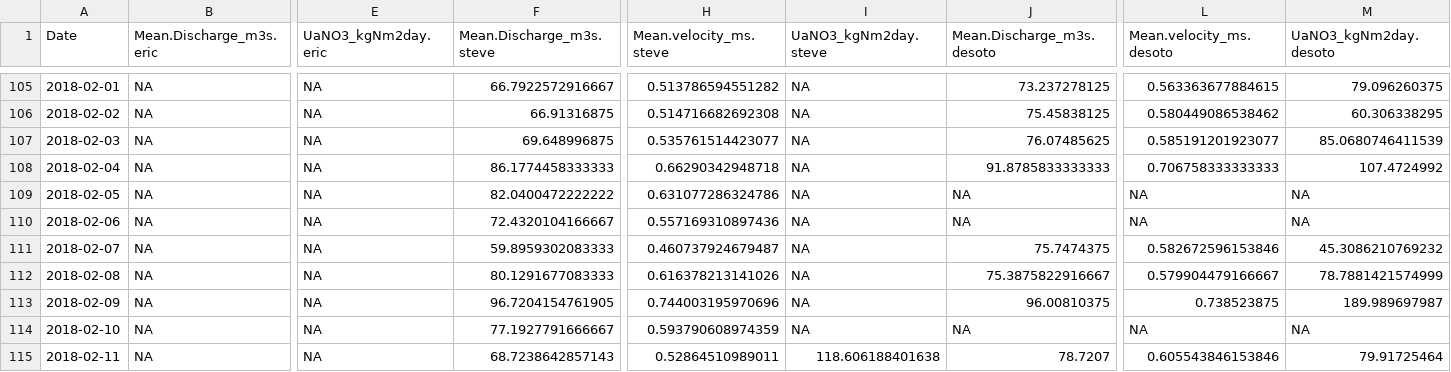
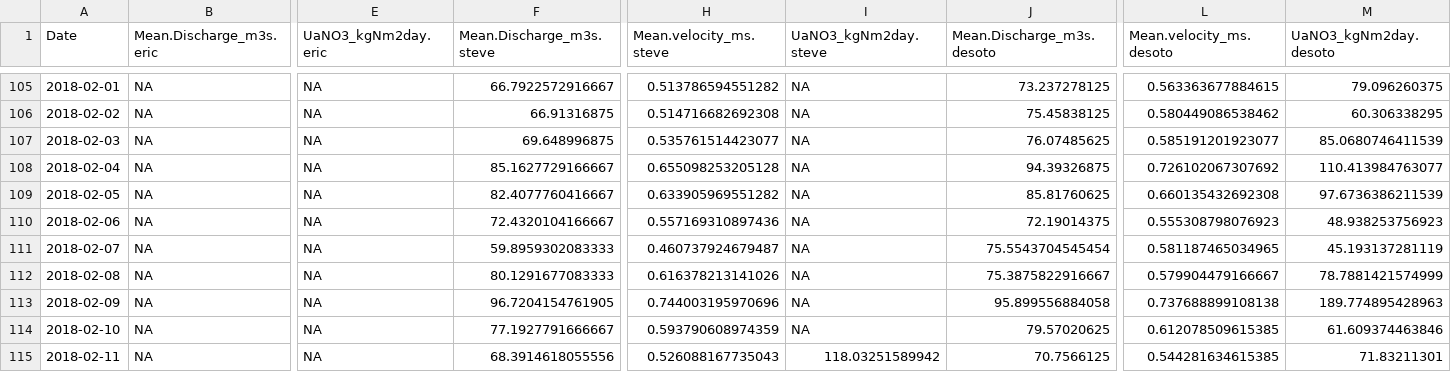
Before and after one commit to michelleckelly/KAWN_SensorDataAnalysis_MCK, a CSV file: Outputs/NitrateUptakeResults.csv, drawn as a sheet; only a part is shown, gaps mark what is left out; the diff covers the shown part only; the diff names each change by its address in the sheet, - before the commit and + after, or states it on an @@ line.

```diff
--- a/Outputs/NitrateUptakeResults.csv
+++ b/Outputs/NitrateUptakeResults.csv
-F108 (Mean.Discharge_m3s.steve): 86.1774458333333
+F108 (Mean.Discharge_m3s.steve): 85.1627729166667
-H108 (Mean.velocity_ms.steve): 0.66290342948718
+H108 (Mean.velocity_ms.steve): 0.655098253205128
-J108 (Mean.Discharge_m3s.desoto): 91.8785833333333
+J108 (Mean.Discharge_m3s.desoto): 94.39326875
-L108 (Mean.velocity_ms.desoto): 0.706758333333333
+L108 (Mean.velocity_ms.desoto): 0.726102067307692
-M108 (UaNO3_kgNm2day.desoto): 107.4724992
+M108 (UaNO3_kgNm2day.desoto): 110.413984763077
-F109 (Mean.Discharge_m3s.steve): 82.0400472222222
+F109 (Mean.Discharge_m3s.steve): 82.4077760416667
-H109 (Mean.velocity_ms.steve): 0.631077286324786
+H109 (Mean.velocity_ms.steve): 0.633905969551282
-J109 (Mean.Discharge_m3s.desoto): NA
+J109 (Mean.Discharge_m3s.desoto): 85.81760625
-L109 (Mean.velocity_ms.desoto): NA
+L109 (Mean.velocity_ms.desoto): 0.660135432692308
-M109 (UaNO3_kgNm2day.desoto): NA
+M109 (UaNO3_kgNm2day.desoto): 97.6736386211539
-J110 (Mean.Discharge_m3s.desoto): NA
+J110 (Mean.Discharge_m3s.desoto): 72.19014375
-L110 (Mean.velocity_ms.desoto): NA
+L110 (Mean.velocity_ms.desoto): 0.555308798076923
-M110 (UaNO3_kgNm2day.desoto): NA
+M110 (UaNO3_kgNm2day.desoto): 48.938253756923
-J111 (Mean.Discharge_m3s.desoto): 75.7474375
+J111 (Mean.Discharge_m3s.desoto): 75.5543704545454
-L111 (Mean.velocity_ms.desoto): 0.582672596153846
+L111 (Mean.velocity_ms.desoto): 0.581187465034965
-M111 (UaNO3_kgNm2day.desoto): 45.3086210769232
+M111 (UaNO3_kgNm2day.desoto): 45.193137281119
-J113 (Mean.Discharge_m3s.desoto): 96.00810375
+J113 (Mean.Discharge_m3s.desoto): 95.899556884058
-L113 (Mean.velocity_ms.desoto): 0.738523875
+L113 (Mean.velocity_ms.desoto): 0.737688899108138
-M113 (UaNO3_kgNm2day.desoto): 189.989697987
+M113 (UaNO3_kgNm2day.desoto): 189.774895428963
-J114 (Mean.Discharge_m3s.desoto): NA
+J114 (Mean.Discharge_m3s.desoto): 79.57020625
-L114 (Mean.velocity_ms.desoto): NA
+L114 (Mean.velocity_ms.desoto): 0.612078509615385
-M114 (UaNO3_kgNm2day.desoto): NA
+M114 (UaNO3_kgNm2day.desoto): 61.609374463846
-F115 (Mean.Discharge_m3s.steve): 68.7238642857143
+F115 (Mean.Discharge_m3s.steve): 68.3914618055556
-H115 (Mean.velocity_ms.steve): 0.52864510989011
+H115 (Mean.velocity_ms.steve): 0.526088167735043
-I115 (UaNO3_kgNm2day.steve): 118.606188401638
+I115 (UaNO3_kgNm2day.steve): 118.03251589942
-J115 (Mean.Discharge_m3s.desoto): 78.7207
+J115 (Mean.Discharge_m3s.desoto): 70.7566125
-L115 (Mean.velocity_ms.desoto): 0.605543846153846
+L115 (Mean.velocity_ms.desoto): 0.544281634615385
-M115 (UaNO3_kgNm2day.desoto): 79.91725464
+M115 (UaNO3_kgNm2day.desoto): 71.83211301
```
Also changed, not shown: 143 edited cells elsewhere in this file, 1 other file.
